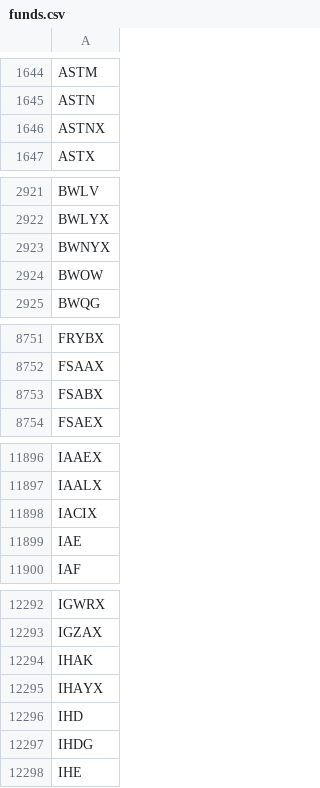
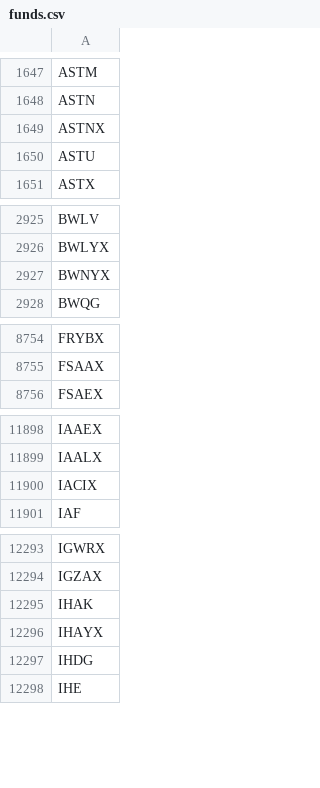
Before and after one commit to greenmtnboy/py-portfolio-index, a CSV file: py_portfolio_index/bin/lists/funds.csv, drawn as a sheet; only a part is shown, gaps mark what is left out; the diff covers the shown part only.

```diff
--- a/py_portfolio_index/bin/lists/funds.csv
+++ b/py_portfolio_index/bin/lists/funds.csv
@@ -1646,2 +1649,3 @@ ASTN
 ASTNX
+ASTU
 ASTX
@@ -2923,3 +2927,2 @@ BWLYX
 BWNYX
-BWOW
 BWQG
@@ -8752,3 +8755,2 @@ FRYBX
 FSAAX
-FSABX
 FSAEX
@@ -11898,3 +11900,2 @@ IAALX
 IACIX
-IAE
 IAF
@@ -12295,3 +12296,2 @@ IHAK
 IHAYX
-IHD
 IHDG
```
Also changed, not shown: 6 added rows and 4 removed rows elsewhere in this file, py_portfolio_index/bin/cached_ticker_list.csv, 16 other files.
